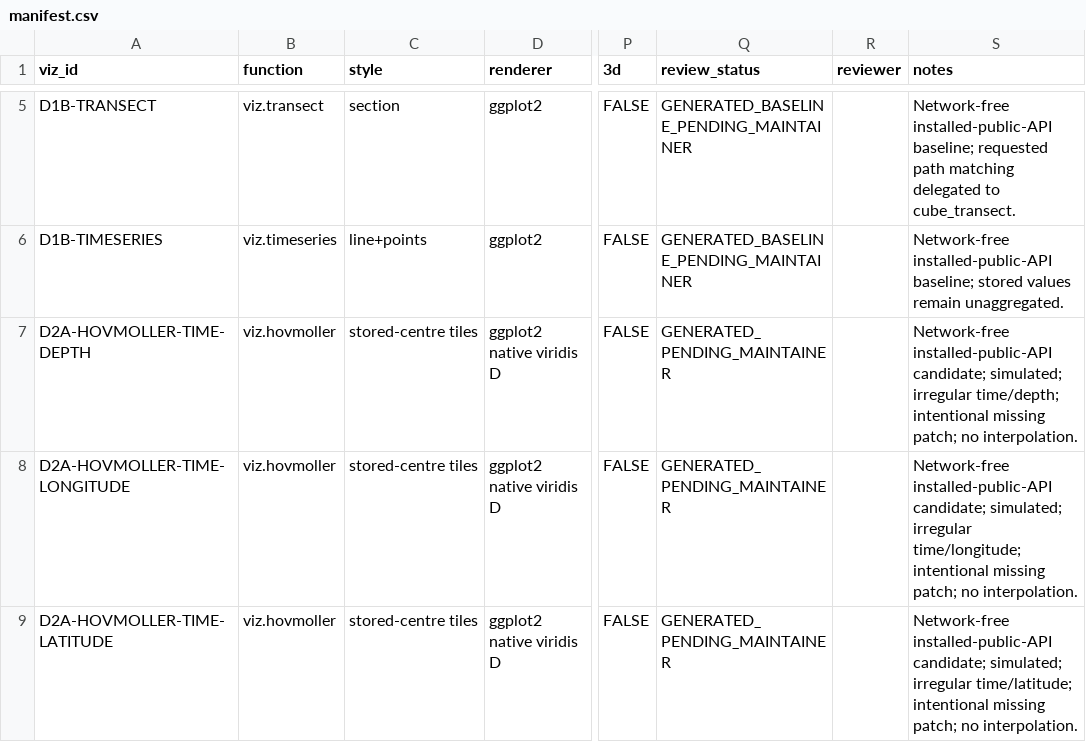
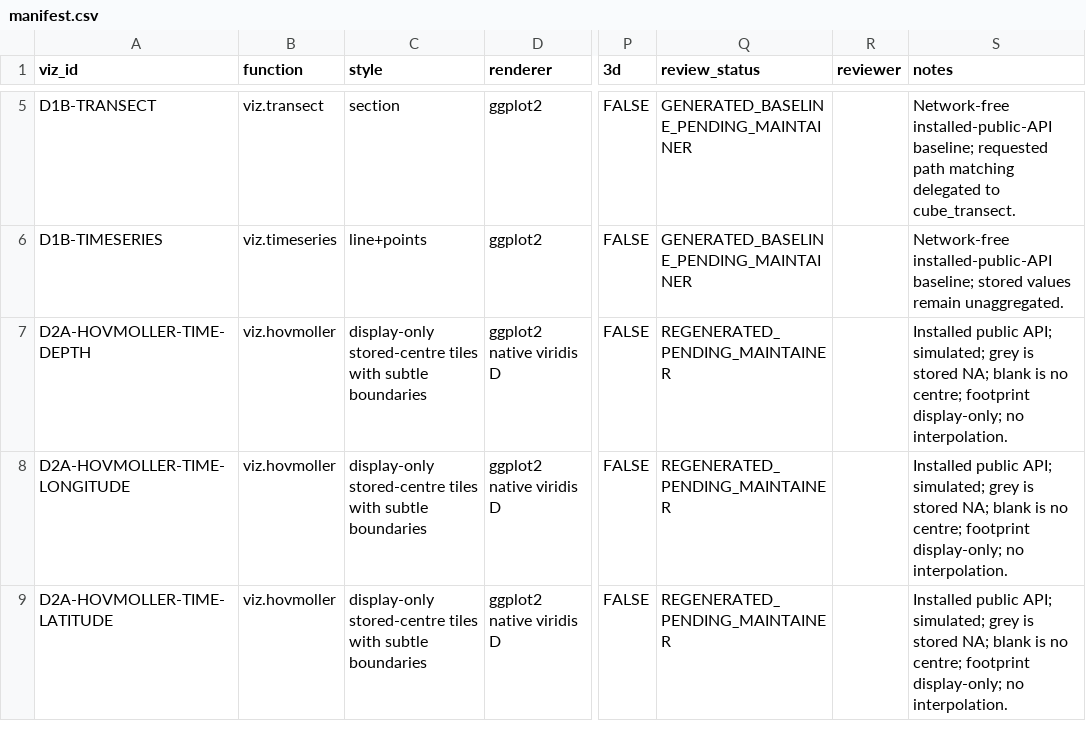
Before and after one commit to qselmer/oceancube, a CSV file: dev/gallery/visualization/manifest.csv, drawn as a sheet; only a part is shown, gaps mark what is left out; the diff names each change by its address in the sheet, - before the commit and + after, or states it on an @@ line.

```diff
--- a/dev/gallery/visualization/manifest.csv
+++ b/dev/gallery/visualization/manifest.csv
-C7:C9 (style): stored-centre tiles
+C7:C9 (style): display-only stored-centre tiles with subtle boundaries
-Q7:Q9 (review_status): GENERATED_PENDING_MAINTAINER
+Q7:Q9 (review_status): REGENERATED_PENDING_MAINTAINER
-S7 (notes): Network-free installed-public-API candidate; simulated; irregular time/depth; intentional missing patch; no interpolation.
+S7 (notes): Installed public API; simulated; grey is stored NA; blank is no centre; footprint display-only; no interpolation.
-S8 (notes): Network-free installed-public-API candidate; simulated; irregular time/longitude; intentional missing patch; no interpolation.
+S8 (notes): Installed public API; simulated; grey is stored NA; blank is no centre; footprint display-only; no interpolation.
-S9 (notes): Network-free installed-public-API candidate; simulated; irregular time/latitude; intentional missing patch; no interpolation.
+S9 (notes): Installed public API; simulated; grey is stored NA; blank is no centre; footprint display-only; no interpolation.
```
Also changed, not shown: dev/visualization/d2a/d2a-certification.csv, dev/visualization/d2a/d2a-gallery.csv, 26 other files.
